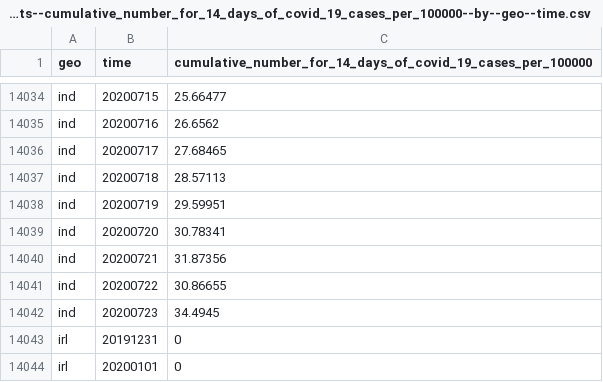
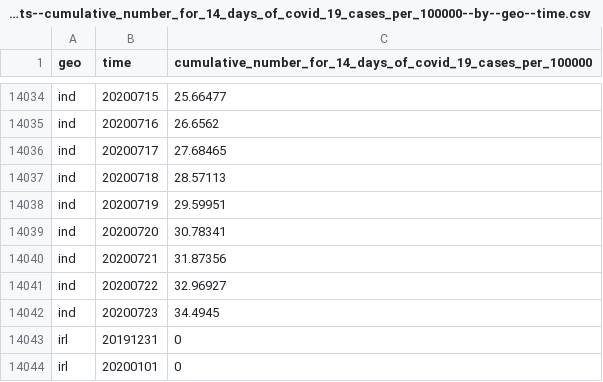
Before and after one commit to open-numbers/ddf--open_numbers--covid_19_geographic_distribution, a CSV file: ddf--datapoints--cumulative_number_for_14_days_of_covid_19_cases_per_100000--by--geo--time.csv, drawn as a sheet; only a part is shown, gaps mark what is left out.

```diff
--- a/ddf--datapoints--cumulative_number_for_14_days_of_covid_19_cases_per_100000--by--geo--time.csv
+++ b/ddf--datapoints--cumulative_number_for_14_days_of_covid_19_cases_per_100000--by--geo--time.csv
@@ -14040,3 +14040,3 @@ ind,20200720,30.78341
 ind,20200721,31.87356
-ind,20200722,30.86655
+ind,20200722,32.96927
 ind,20200723,34.4945
```
Also changed, not shown: ddf--datapoints--cases--by--geo--time.csv, 1 other file.
